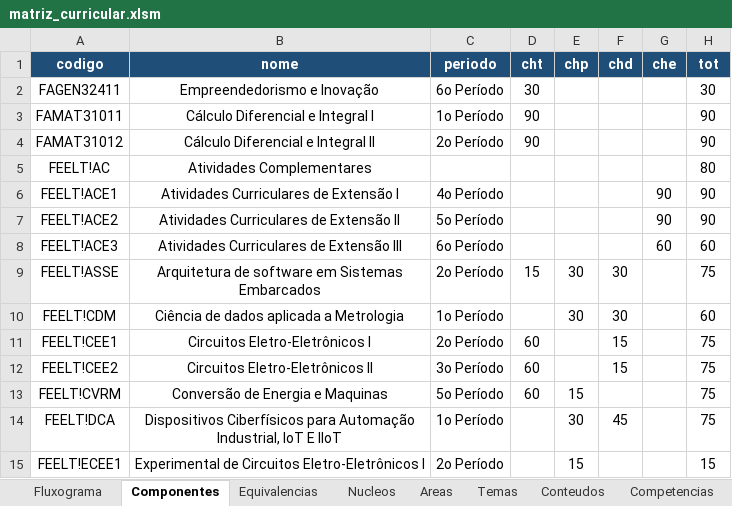
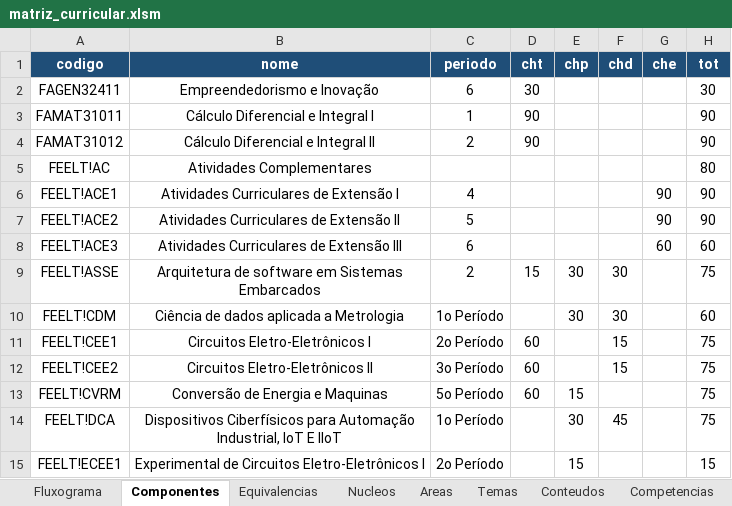
Before and after one commit to LASEC-UFU/ppc_generator, an Excel workbook: dados/tecnologo_automacao_2027_1/matriz_curricular.xlsm, sheet Componentes, drawn as a sheet; only a part is shown; values as stored, in another font and other column widths than the file's, no borders; the diff names each change by its address in the sheet, - before the commit and + after, or states it on an @@ line.

```diff
--- a/dados/tecnologo_automacao_2027_1/matriz_curricular.xlsm (sheet Componentes)
+++ b/dados/tecnologo_automacao_2027_1/matriz_curricular.xlsm (sheet Componentes)
-C2 (periodo): 6o Período
+C2 (periodo): 6
-C3 (periodo): 1o Período
+C3 (periodo): 1
-C4 (periodo): 2o Período
+C4 (periodo): 2
-C6 (periodo): 4o Período
+C6 (periodo): 4
-C7 (periodo): 5o Período
+C7 (periodo): 5
-C8 (periodo): 6o Período
+C8 (periodo): 6
-C9 (periodo): 2o Período
+C9 (periodo): 2
```
Also changed, not shown: sheet Fluxograma, sheet Equivalencias, sheet Conteudos, other sheet tabs, charts or pictures, 30 other files.
